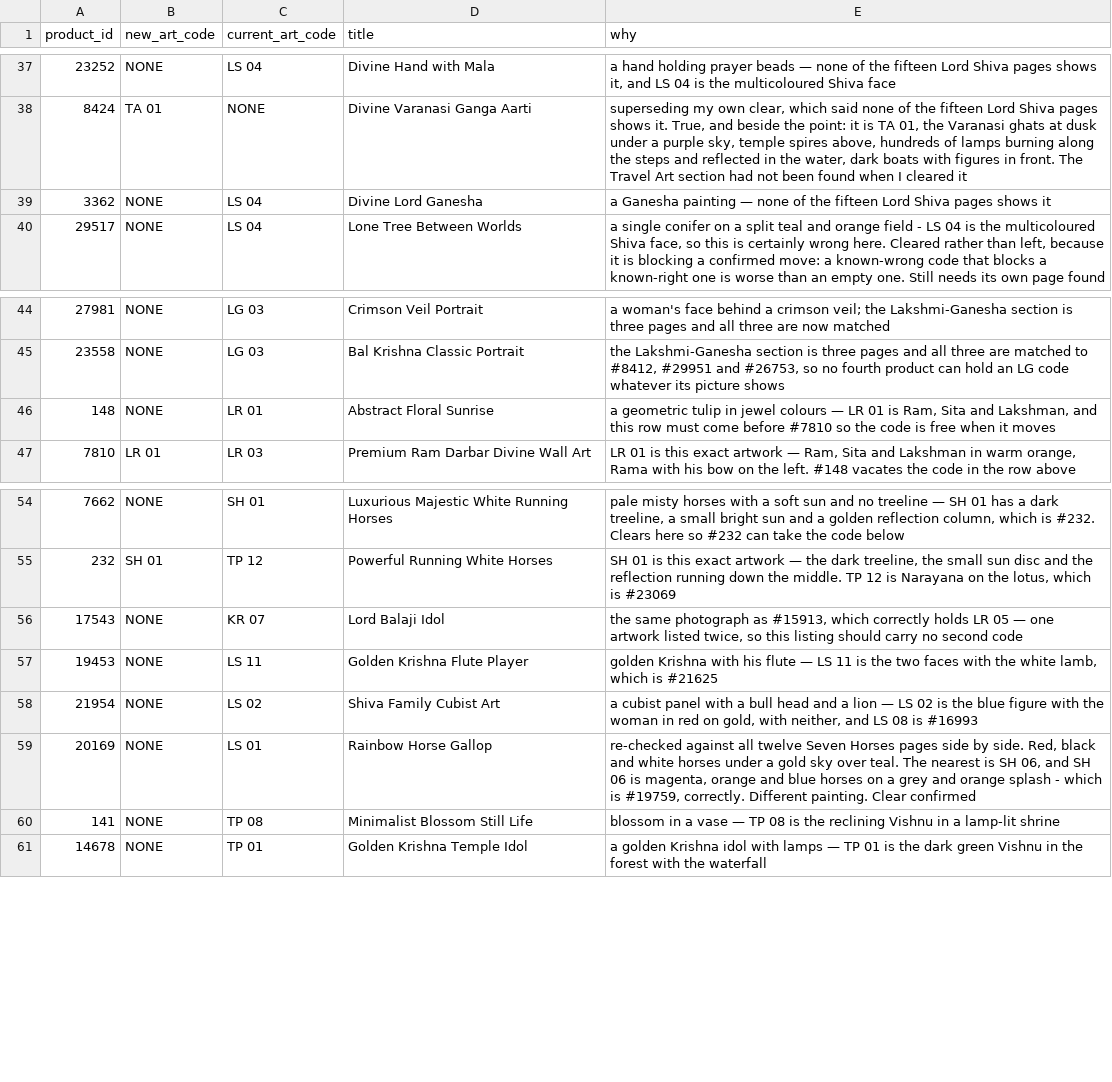
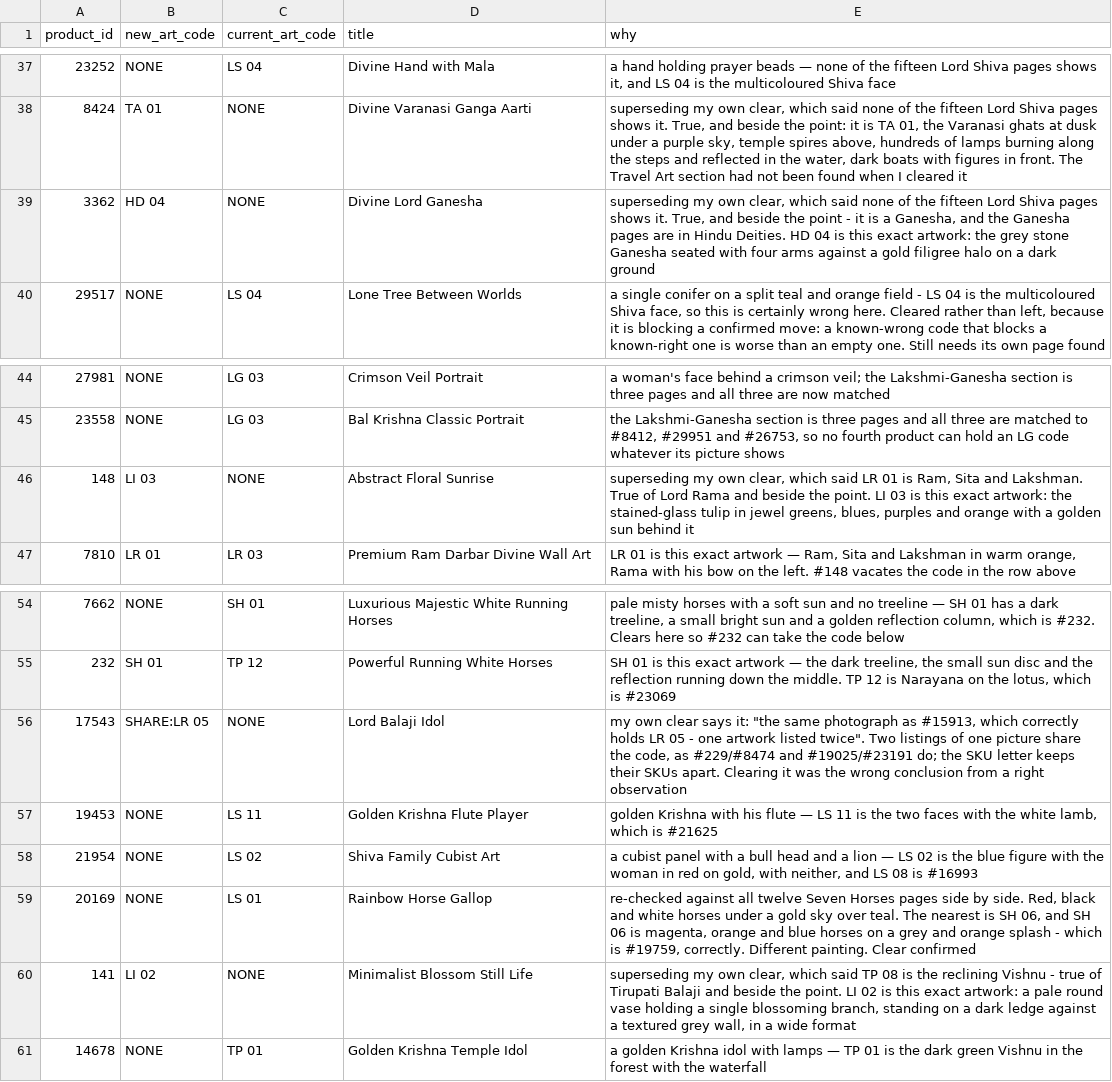
Before and after one commit to theartframer136-glitch/postero-child, a CSV file: tools/artcode-corrections.csv, drawn as a sheet; only a part is shown, gaps mark what is left out.

```diff
--- a/tools/artcode-corrections.csv
+++ b/tools/artcode-corrections.csv
@@ -38,3 +38,3 @@
 "8424","TA 01","NONE","Divine Varanasi Ganga Aarti","superseding my own clear, which said none of the fifteen Lord Shiva pages shows it. True, and beside the point: it is TA 01, the Varanasi ghats at dusk under a purple sky, temple spires above, hundreds of lamps burning along the steps and reflected in the water, dark boats with figures in front. The Travel Art section had not been found when I cleared it"
-"3362","NONE","LS 04","Divine Lord Ganesha","a Ganesha painting — none of the fifteen Lord Shiva pages shows it"
+"3362","HD 04","NONE","Divine Lord Ganesha","superseding my own clear, which said none of the fifteen Lord Shiva pages shows it. True, and beside the point - it is a Ganesha, and the Ganesha pages are in Hindu Deities. HD 04 is this exact artwork: the grey stone Ganesha seated with four arms against a gold filigree halo on a dark ground"
 "29517","NONE","LS 04","Lone Tree Between Worlds","a single conifer on a split teal and orange field - LS 04 is the multicoloured Shiva face, so this is certainly wrong here. Cleared rather than left, because it is blocking a confirmed move: a known-wrong code that blocks a known-right one is worse than an empty one. Still needs its own page found"
@@ -45,3 +45,3 @@
 "23558","NONE","LG 03","Bal Krishna Classic Portrait","the Lakshmi-Ganesha section is three pages and all three are matched to #8412, #29951 and #26753, so no fourth product can hold an LG code whatever its picture shows"
-"148","NONE","LR 01","Abstract Floral Sunrise","a geometric tulip in jewel colours — LR 01 is Ram, Sita and Lakshman, and this row must come before #7810 so the code is free when it moves"
+"148","LI 03","NONE","Abstract Floral Sunrise","superseding my own clear, which said LR 01 is Ram, Sita and Lakshman. True of Lord Rama and beside the point. LI 03 is this exact artwork: the stained-glass tulip in jewel greens, blues, purples and orange with a golden sun behind it"
 "7810","LR 01","LR 03","Premium Ram Darbar Divine Wall Art","LR 01 is this exact artwork — Ram, Sita and Lakshman in warm orange, Rama with his bow on the left. #148 vacates the code in the row above"
@@ -55,3 +55,3 @@
 "232","SH 01","TP 12","Powerful Running White Horses","SH 01 is this exact artwork — the dark treeline, the small sun disc and the reflection running down the middle. TP 12 is Narayana on the lotus, which is #23069"
-"17543","NONE","KR 07","Lord Balaji Idol","the same photograph as #15913, which correctly holds LR 05 — one artwork listed twice, so this listing should carry no second code"
+"17543","SHARE:LR 05","NONE","Lord Balaji Idol","my own clear says it: ""the same photograph as #15913, which correctly holds LR 05 - one artwork listed twice"". Two listings of one picture share the code, as #229/#8474 and #19025/#23191 do; the SKU letter keeps their SKUs apart. Clearing it was the wrong conclusion from a right observation"
 "19453","NONE","LS 11","Golden Krishna Flute Player","golden Krishna with his flute — LS 11 is the two faces with the white lamb, which is #21625"
@@ -59,3 +59,3 @@
 "20169","NONE","LS 01","Rainbow Horse Gallop","re-checked against all twelve Seven Horses pages side by side. Red, black and white horses under a gold sky over teal. The nearest is SH 06, and SH 06 is magenta, orange and blue horses on a grey and orange splash - which is #19759, correctly. Different painting. Clear confirmed"
-"141","NONE","TP 08","Minimalist Blossom Still Life","blossom in a vase — TP 08 is the reclining Vishnu in a lamp-lit shrine"
+"141","LI 02","NONE","Minimalist Blossom Still Life","superseding my own clear, which said TP 08 is the reclining Vishnu - true of Tirupati Balaji and beside the point. LI 02 is this exact artwork: a pale round vase holding a single blossoming branch, standing on a dark ledge against a textured grey wall, in a wide format"
 "14678","NONE","TP 01","Golden Krishna Temple Idol","a golden Krishna idol with lamps — TP 01 is the dark green Vishnu in the forest with the waterfall"
```
Also changed, not shown: 1 other file.
